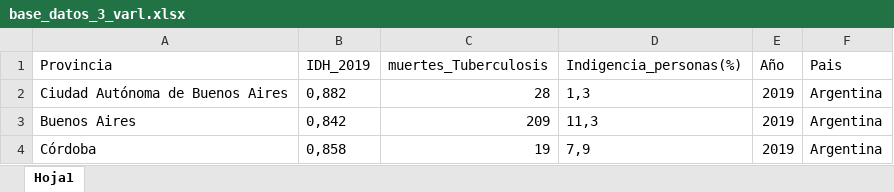
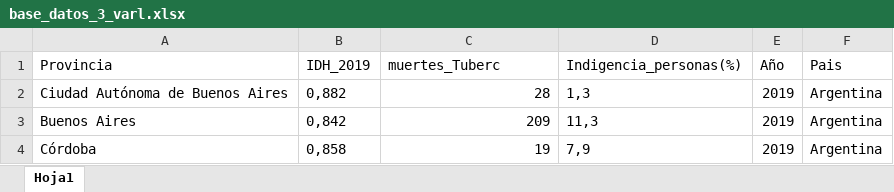
Before and after one commit to Romina300/TareaFinal_2, an Excel workbook: data/base_datos_3_varl.xlsx, sheet Hoja1, drawn as a sheet; only a part is shown; values as stored, in another font and other column widths than the file's, no borders; the diff names each change by its address in the sheet, - before the commit and + after, or states it on an @@ line.

```diff
--- a/data/base_datos_3_varl.xlsx (sheet Hoja1)
+++ b/data/base_datos_3_varl.xlsx (sheet Hoja1)
-C1: muertes_Tuberculosis
+C1: muertes_Tuberc
```
Also changed, not shown: 1 other file.
